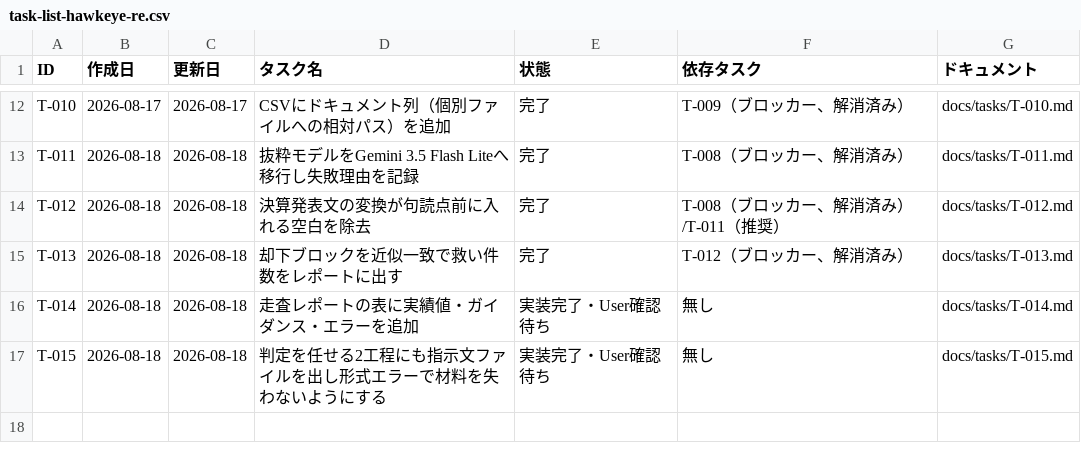
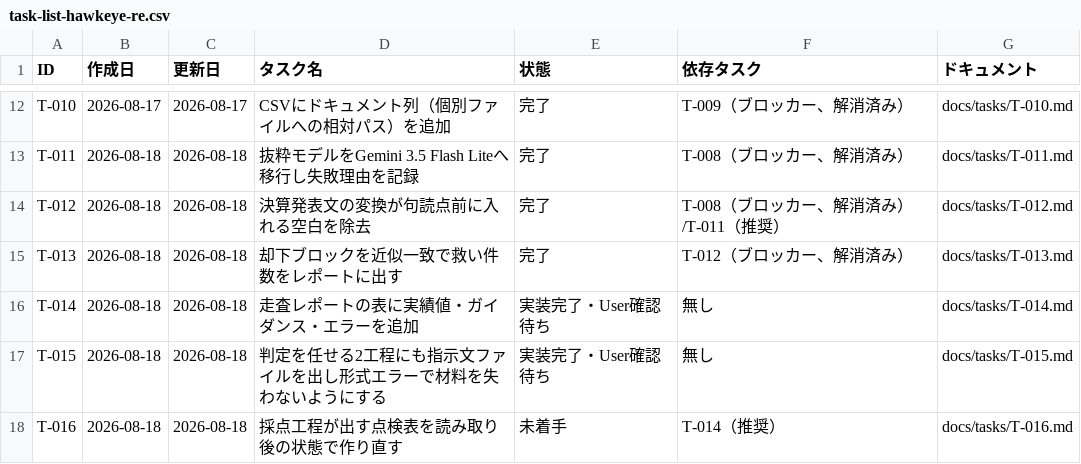
Before and after one commit to umiji/Hawkeye-Re, a CSV file: docs/task-list-hawkeye-re.csv, drawn as a sheet; only a part is shown, gaps mark what is left out.

Commit message:
docs: register T-016 — the rank inspection table is frozen at scan time
The check sheet hawkeye rank prints is deserialized from the scan snapshot
and never rebuilt, so every field that can only become true AFTER the scan
displays its scan-time value. In session mode the guidance reading always
happens between scout and rank, so the sheet always reads "unread" no
matter how much was read — 2 of 2 on 2026-08-18, seconds before report
scan said "disclosed" for the same ticker.

What this costs: the sheet can no longer catch a skipped guidance queue,
which is a real and easy mistake — it zeroes the guidance leg for every
name, changes the ranking, and changes which names reach the user. FLXS
moved 17.99 -> 22.99 the moment its guidance landed. An alarm that always
sounds is not an alarm.

Scope is display only: ledger values and report scan are correct, so no
money decision is currently wrong. Also notes that verdict and score
freeze the same way, not just the guidance fields, and that scout's own
table and --monitor-csv are correct because they are written at scan time.

Registered as 未着手, dependency T-014（推奨） since T-014 added the table
and is still awaiting user confirmation on the same files.

```diff
--- a/docs/task-list-hawkeye-re.csv
+++ b/docs/task-list-hawkeye-re.csv
@@ -17 +17,2 @@ T-014,2026-08-18,2026-08-18,走査レポートの表に実績値・ガイダン
 T-015,2026-08-18,2026-08-18,判定を任せる2工程にも指示文ファイルを出し形式エラーで材料を失わないようにする,実装完了・User確認待ち,無し,docs/tasks/T-015.md
+T-016,2026-08-18,2026-08-18,採点工程が出す点検表を読み取り後の状態で作り直す,未着手,T-014（推奨）,docs/tasks/T-016.md
```
Also changed, not shown: 2 other files.
